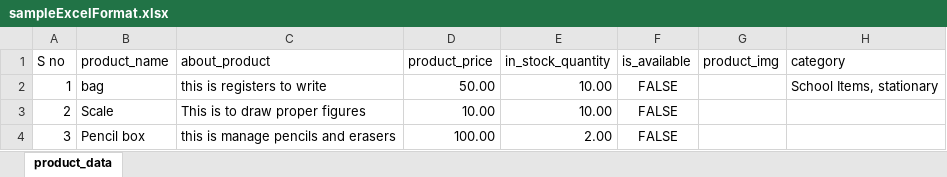
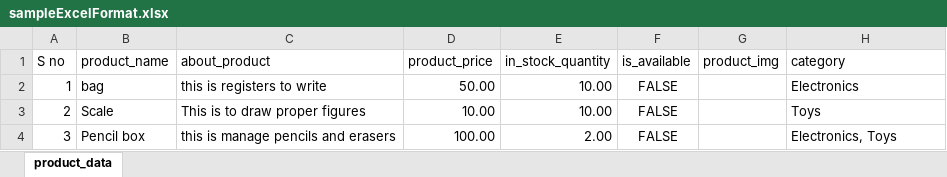
Before and after one commit to Vasu-Aggarwal/Express-Grocery, an Excel workbook: src/main/resources/sampleExcelFormat.xlsx, sheet product_data, drawn as a sheet; values as stored, in another font and other column widths than the file's, no borders; the diff names each change by its address in the sheet, - before the commit and + after, or states it on an @@ line.

```diff
--- a/src/main/resources/sampleExcelFormat.xlsx (sheet product_data)
+++ b/src/main/resources/sampleExcelFormat.xlsx (sheet product_data)
-H2 (category): School Items, stationary
+H2 (category): Electronics
-H3 (category): (empty)
+H3 (category): Toys
-H4 (category): (empty)
+H4 (category): Electronics, Toys
```
Also changed, not shown: 24 other files.
